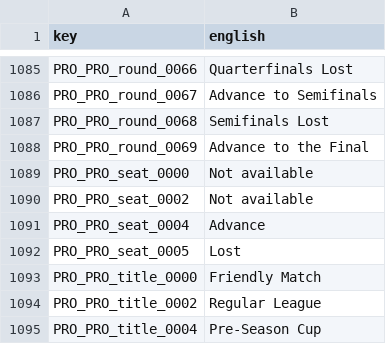
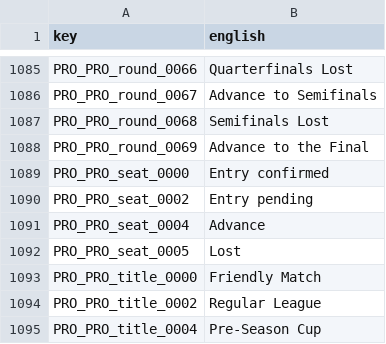
Before and after one commit to Forza-WCCF/Forza-WCCF, a TSV file: editions/2017-18/english/original_rstring.tsv, drawn as a sheet; only a part is shown, gaps mark what is left out.

```diff
--- a/editions/2017-18/english/original_rstring.tsv
+++ b/editions/2017-18/english/original_rstring.tsv
@@ -1088,4 +1088,4 @@ PRO_PRO_round_0068	Semifinals Lost
 PRO_PRO_round_0069	Advance to the Final
-PRO_PRO_seat_0000	Not available
-PRO_PRO_seat_0002	Not available
+PRO_PRO_seat_0000	Entry confirmed
+PRO_PRO_seat_0002	Entry pending
 PRO_PRO_seat_0004	Advance
```
Also changed, not shown: 21 other files.
